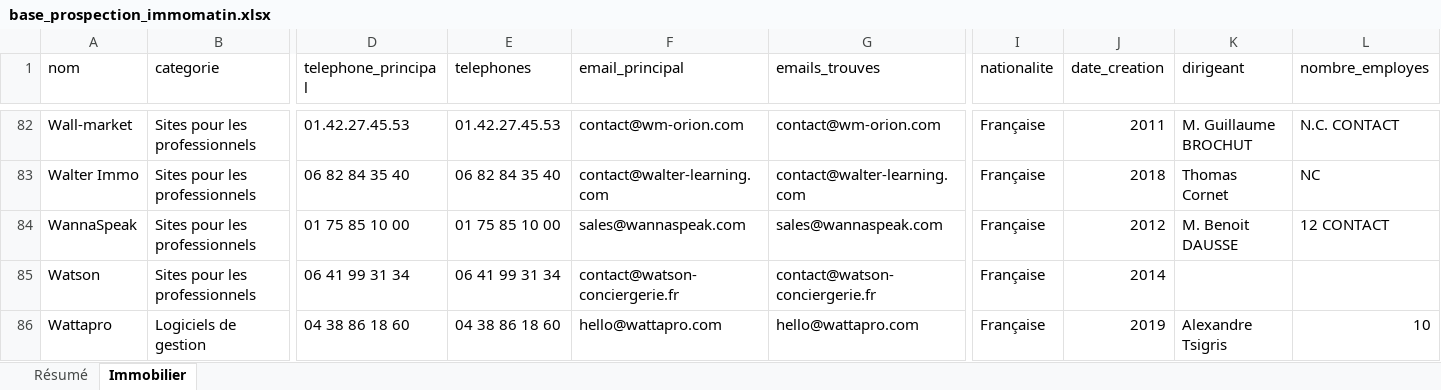
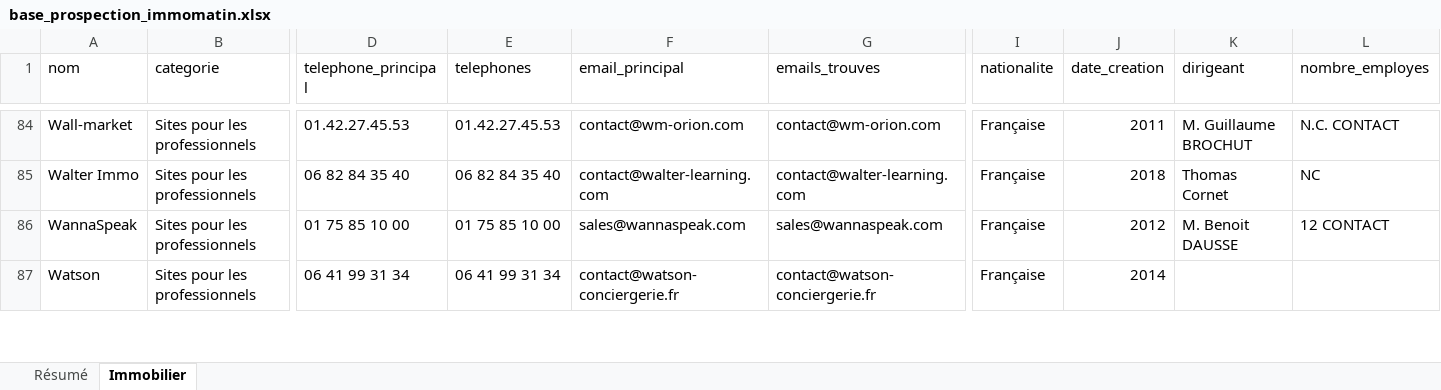
Before and after one commit to romtaug2/SupportAI-Emailing, an Excel workbook: exports/immo/base_prospection_immomatin.xlsx, sheet Immobilier, drawn as a sheet; only a part is shown, gaps mark what is left out; values as stored, in another font and other column widths than the file's, no cell formats; table styles not drawn; removed rows and columns are numbered as before the commit, all else as after; rows hold the shown columns only; the diff covers the shown part only; the diff names each change by its address in the sheet, - before the commit and + after, or states it on an @@ line.

```diff
--- a/exports/immo/base_prospection_immomatin.xlsx (sheet Immobilier)
+++ b/exports/immo/base_prospection_immomatin.xlsx (sheet Immobilier)
-row 86: Wattapro | Logiciels de gestion | 04 38 86 18 60 | 04 38 86 18 60 | hello@wattapro.com | hello@wattapro.com | Française | 2019 | Alexandre Tsigris | 10
```
Also changed, not shown: 9 added rows, 7 removed rows and 65 edited cells elsewhere in this sheet, sheet Résumé, cell formats, exports/hotels/base_prospection_trouve_ton_hotel.xlsx, 14 other files.
